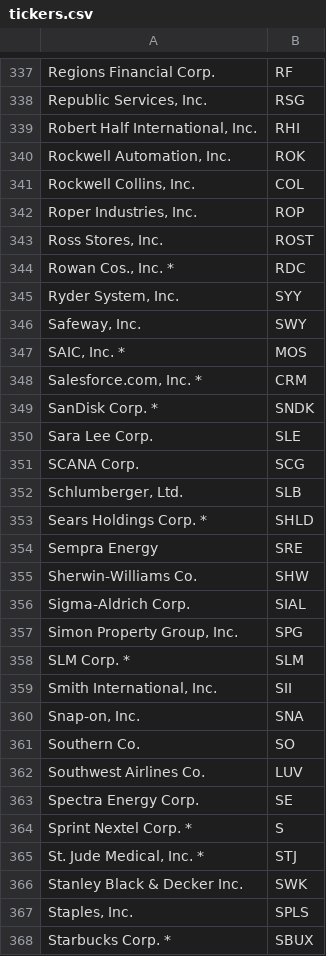
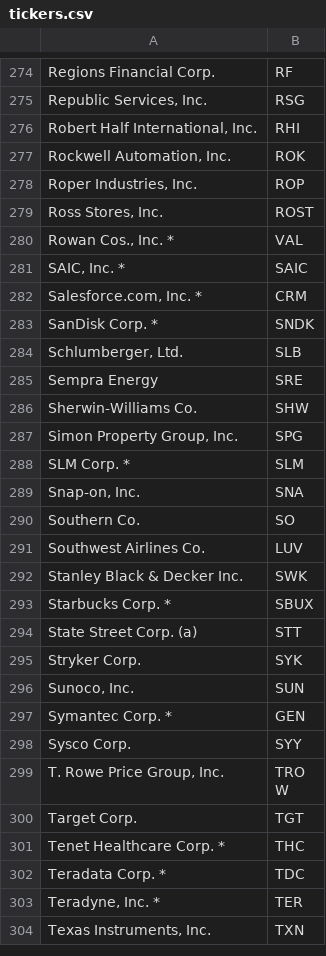
Before and after one commit to squilliam34/gravity, a CSV file: data/csv/2010/tickers.csv, drawn as a sheet; only a part is shown, gaps mark what is left out; the shorter side is filled out with more unchanged rows; the diff covers the shown part only.

```diff
--- a/data/csv/2010/tickers.csv
+++ b/data/csv/2010/tickers.csv
@@ -340,21 +277,13 @@ Regions Financial Corp. ,RF
 "Rockwell Automation, Inc. ",ROK
-"Rockwell Collins, Inc. ",COL
 "Roper Industries, Inc. ",ROP
 "Ross Stores, Inc. ",ROST
-"Rowan Cos., Inc. *",RDC
-"Ryder System, Inc. ",SYY
-"Safeway, Inc. ",SWY
-"SAIC, Inc. *",MOS
+"Rowan Cos., Inc. *",VAL
+"SAIC, Inc. *",SAIC
 "Salesforce.com, Inc. *",CRM
 SanDisk Corp. *,SNDK
-Sara Lee Corp. ,SLE
-SCANA Corp. ,SCG
 "Schlumberger, Ltd. ",SLB
-Sears Holdings Corp. *,SHLD
 Sempra Energy,SRE
 Sherwin-Williams Co. ,SHW
-Sigma-Aldrich Corp. ,SIAL
 "Simon Property Group, Inc. ",SPG
 SLM Corp. *,SLM
-"Smith International, Inc. ",SII
 "Snap-on, Inc. ",SNA
@@ -362,7 +291,3 @@ Southern Co. ,SO
 Southwest Airlines Co. ,LUV
-Spectra Energy Corp. ,SE
-Sprint Nextel Corp. *,S
-"St. Jude Medical, Inc. *",STJ
 Stanley Black & Decker Inc. ,SWK
-"Staples, Inc. ",SPLS
 Starbucks Corp. *,SBUX
```
Also changed, not shown: 73 removed rows and 24 edited cells elsewhere in this file.
